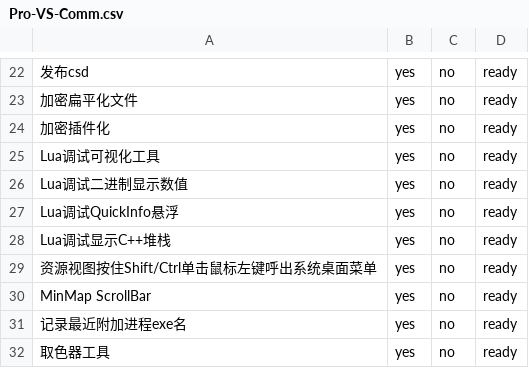
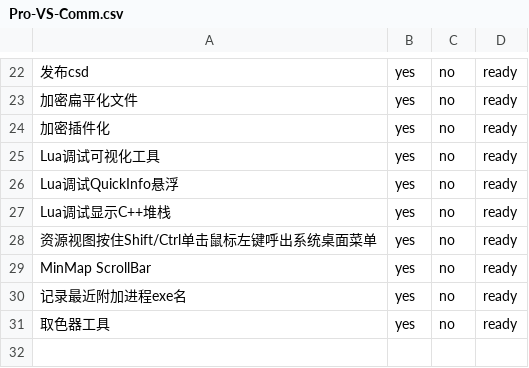
Before and after one commit to simdsoft/x-studio, a CSV file: Pro-VS-Comm.csv, drawn as a sheet; only a part is shown, gaps mark what is left out; the diff names each change by its address in the sheet, - before the commit and + after, or states it on an @@ line.

Commit message:
Update Pro-VS-Comm.csv

```diff
--- a/Pro-VS-Comm.csv
+++ b/Pro-VS-Comm.csv
-row 26: Lua调试二进制显示数值 | yes | no | ready
```
